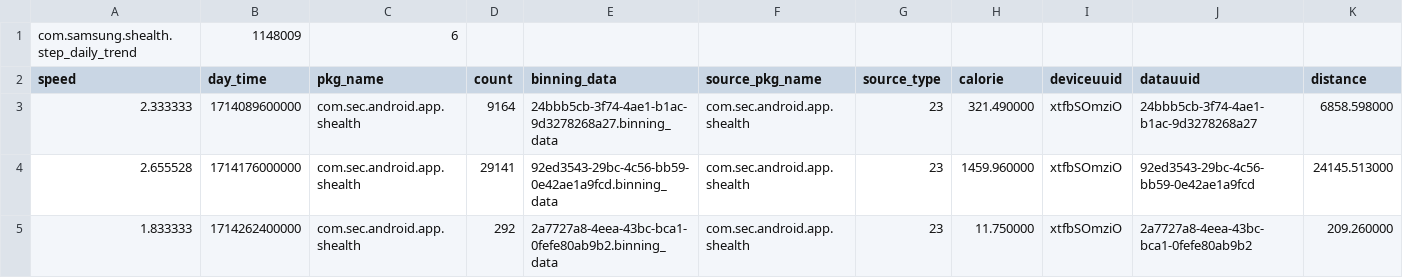
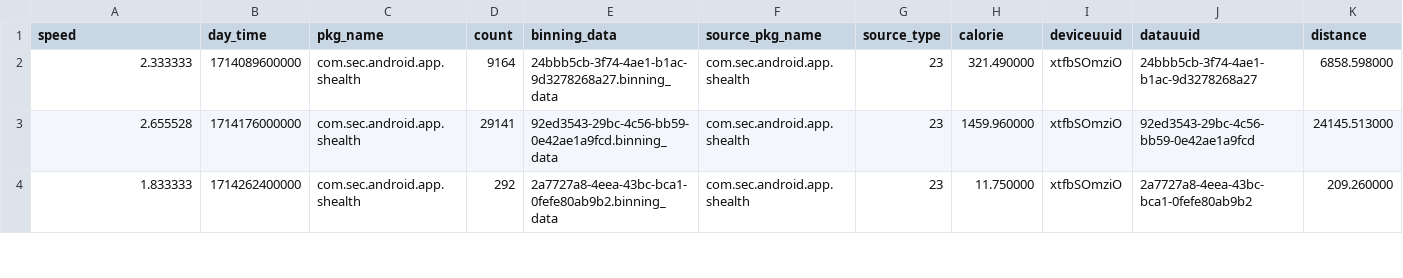
Before and after one commit to ddiaz1126/Heart-Rate-Monitoring-Forecast, a CSV file: watch_data/com.samsung.shealth.step_daily_trend.2024110708.csv, drawn as a sheet; only a part is shown; rows hold the shown columns only; the diff names each change by its address in the sheet, - before the commit and + after, or states it on an @@ line.

```diff
--- a/watch_data/com.samsung.shealth.step_daily_trend.2024110708.csv
+++ b/watch_data/com.samsung.shealth.step_daily_trend.2024110708.csv
-row 1: com.samsung.shealth.step_daily_trend | 1148009 | 6
```
Also changed, not shown: watch_data/com.samsung.health.exercise.2024110708.csv, watch_data/com.samsung.health.heart_rate.2024110708.csv, 2 other files.
